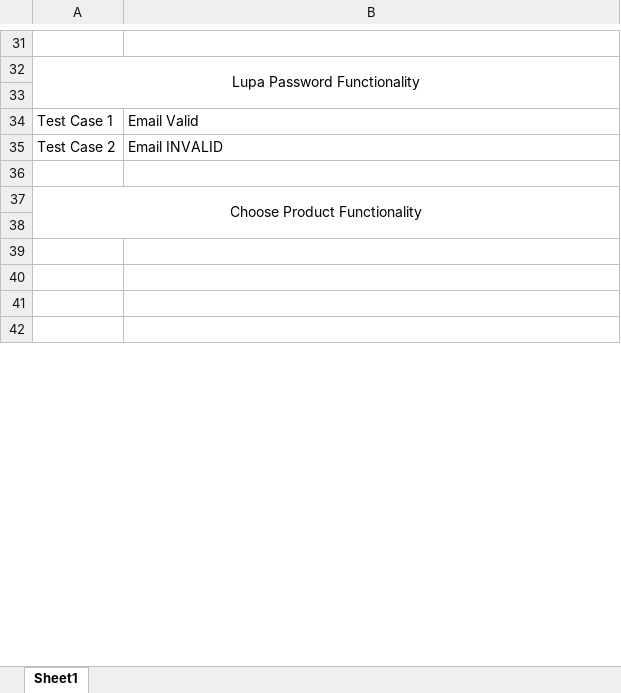
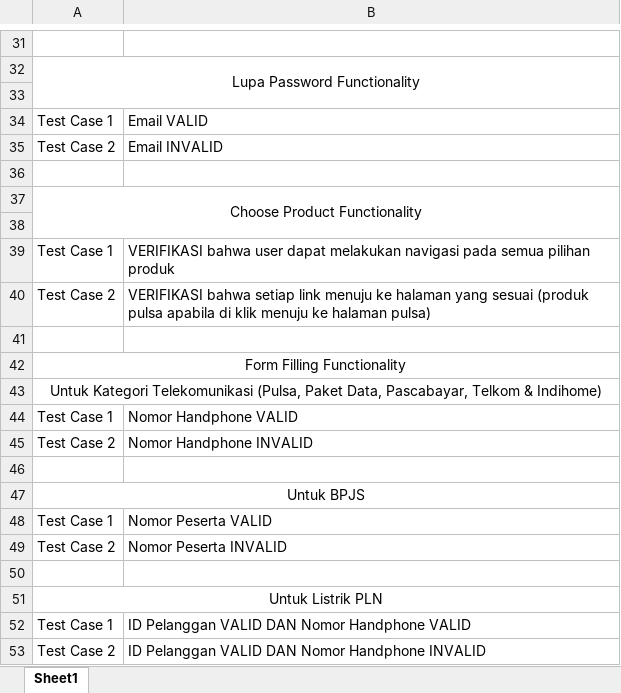
Before and after one commit to danielyoga/qe_daniel-yogatama-maydiputra, an Excel workbook: 5_Testing Documentation/praktikum/TestScenario_sepulsacom.xlsx, sheet Sheet1, drawn as a sheet; only a part is shown, gaps mark what is left out; the shorter side is filled out with more unchanged rows; values as stored, in another font and other column widths than the file's, no borders; conditional formats not drawn; the diff covers the shown part only; the diff names each change by its address in the sheet, - before the commit and + after, or states it on an @@ line.

```diff
--- a/5_Testing Documentation/praktikum/TestScenario_sepulsacom.xlsx (sheet Sheet1)
+++ b/5_Testing Documentation/praktikum/TestScenario_sepulsacom.xlsx (sheet Sheet1)
-B34: Email Valid
+B34: Email VALID
+row 39: Test Case 1 | VERIFIKASI bahwa user dapat melakukan navigasi pada semua pilihan produk
+row 40: Test Case 2 | VERIFIKASI bahwa setiap link menuju ke halaman yang sesuai (produk pulsa apabila di klik menuju ke halaman pulsa)
+row 42: Form Filling Functionality
+row 43: Untuk Kategori Telekomunikasi (Pulsa, Paket Data, Pascabayar, Telkom & Indihome)
+row 44: Test Case 1 | Nomor Handphone VALID
+row 45: Test Case 2 | Nomor Handphone INVALID
+row 47: Untuk BPJS
+row 48: Test Case 1 | Nomor Peserta VALID
+row 49: Test Case 2 | Nomor Peserta INVALID
+row 51: Untuk Listrik PLN
+row 52: Test Case 1 | ID Pelanggan VALID DAN Nomor Handphone VALID
+row 53: Test Case 2 | ID Pelanggan VALID DAN Nomor Handphone INVALID
```
Also changed, not shown: 36 added rows, cell formats and merged cells elsewhere in this sheet, 1 other file.
